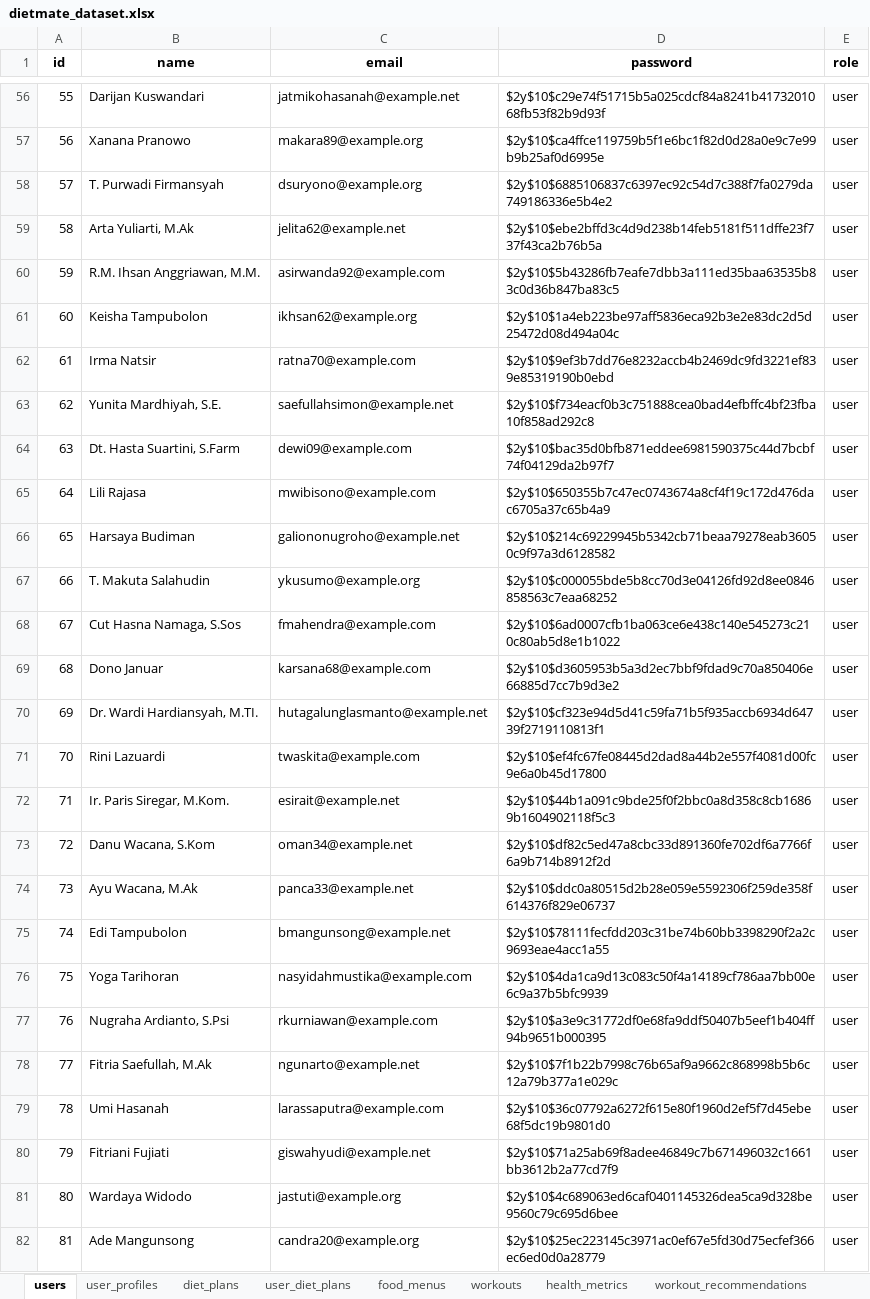
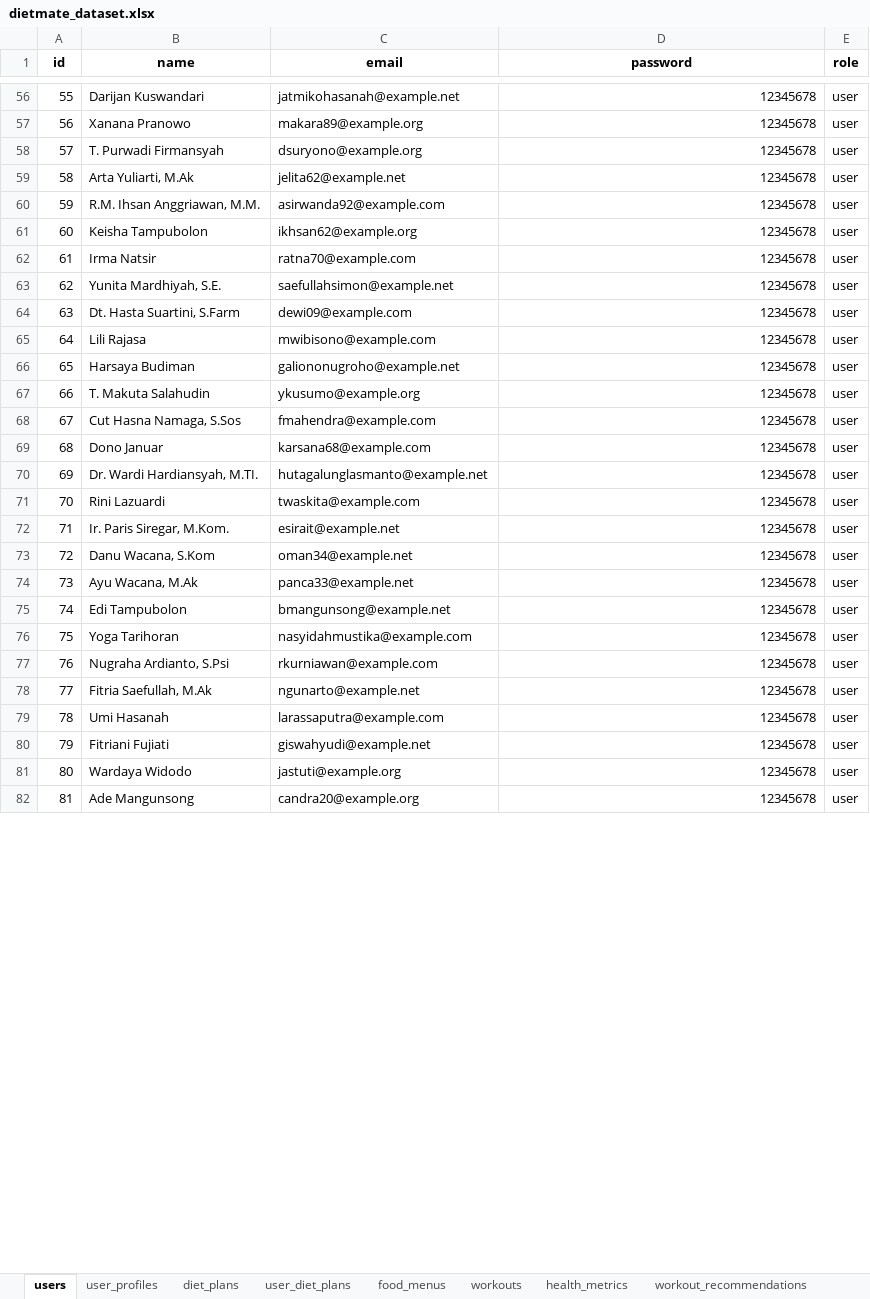
Before and after one commit to Kaylarsp/DietMate, an Excel workbook: database/seeders/excel/dietmate_dataset.xlsx, sheet users, drawn as a sheet; only a part is shown, gaps mark what is left out; values as stored, in another font and other column widths than the file's, no borders; the diff covers the shown part only; the diff names each change by its address in the sheet, - before the commit and + after, or states it on an @@ line.

```diff
--- a/database/seeders/excel/dietmate_dataset.xlsx (sheet users)
+++ b/database/seeders/excel/dietmate_dataset.xlsx (sheet users)
-D56 (password): $2y$10$c29e74f51715b5a025cdcf84a8241b4173201068fb53f82b9d93f
+D56 (password): 12345678
-D57 (password): $2y$10$ca4ffce119759b5f1e6bc1f82d0d28a0e9c7e99b9b25af0d6995e
+D57 (password): 12345678
-D58 (password): $2y$10$6885106837c6397ec92c54d7c388f7fa0279da749186336e5b4e2
+D58 (password): 12345678
-D59 (password): $2y$10$ebe2bffd3c4d9d238b14feb5181f511dffe23f737f43ca2b76b5a
+D59 (password): 12345678
-D60 (password): $2y$10$5b43286fb7eafe7dbb3a111ed35baa63535b83c0d36b847ba83c5
+D60 (password): 12345678
-D61 (password): $2y$10$1a4eb223be97aff5836eca92b3e2e83dc2d5d25472d08d494a04c
+D61 (password): 12345678
-D62 (password): $2y$10$9ef3b7dd76e8232accb4b2469dc9fd3221ef839e85319190b0ebd
+D62 (password): 12345678
-D63 (password): $2y$10$f734eacf0b3c751888cea0bad4efbffc4bf23fba10f858ad292c8
+D63 (password): 12345678
-D64 (password): $2y$10$bac35d0bfb871eddee6981590375c44d7bcbf74f04129da2b97f7
+D64 (password): 12345678
-D65 (password): $2y$10$650355b7c47ec0743674a8cf4f19c172d476dac6705a37c65b4a9
+D65 (password): 12345678
-D66 (password): $2y$10$214c69229945b5342cb71beaa79278eab36050c9f97a3d6128582
+D66 (password): 12345678
-D67 (password): $2y$10$c000055bde5b8cc70d3e04126fd92d8ee0846858563c7eaa68252
+D67 (password): 12345678
-D68 (password): $2y$10$6ad0007cfb1ba063ce6e438c140e545273c210c80ab5d8e1b1022
+D68 (password): 12345678
-D69 (password): $2y$10$d3605953b5a3d2ec7bbf9fdad9c70a850406e66885d7cc7b9d3e2
+D69 (password): 12345678
-D70 (password): $2y$10$cf323e94d5d41c59fa71b5f935accb6934d64739f2719110813f1
+D70 (password): 12345678
-D71 (password): $2y$10$ef4fc67fe08445d2dad8a44b2e557f4081d00fc9e6a0b45d17800
+D71 (password): 12345678
-D72 (password): $2y$10$44b1a091c9bde25f0f2bbc0a8d358c8cb16869b1604902118f5c3
+D72 (password): 12345678
-D73 (password): $2y$10$df82c5ed47a8cbc33d891360fe702df6a7766f6a9b714b8912f2d
+D73 (password): 12345678
-D74 (password): $2y$10$ddc0a80515d2b28e059e5592306f259de358f614376f829e06737
+D74 (password): 12345678
-D75 (password): $2y$10$78111fecfdd203c31be74b60bb3398290f2a2c9693eae4acc1a55
+D75 (password): 12345678
-D76 (password): $2y$10$4da1ca9d13c083c50f4a14189cf786aa7bb00e6c9a37b5bfc9939
+D76 (password): 12345678
-D77 (password): $2y$10$a3e9c31772df0e68fa9ddf50407b5eef1b404ff94b9651b000395
+D77 (password): 12345678
-D78 (password): $2y$10$7f1b22b7998c76b65af9a9662c868998b5b6c12a79b377a1e029c
+D78 (password): 12345678
-D79 (password): $2y$10$36c07792a6272f615e80f1960d2ef5f7d45ebe68f5dc19b9801d0
+D79 (password): 12345678
-D80 (password): $2y$10$71a25ab69f8adee46849c7b671496032c1661bb3612b2a77cd7f9
+D80 (password): 12345678
-D81 (password): $2y$10$4c689063ed6caf0401145326dea5ca9d328be9560c79c695d6bee
+D81 (password): 12345678
-D82 (password): $2y$10$25ec223145c3971ac0ef67e5fd30d75ecfef366ec6ed0d0a28779
+D82 (password): 12345678
```
Also changed, not shown: 75 edited cells elsewhere in this sheet, 1 other file.
